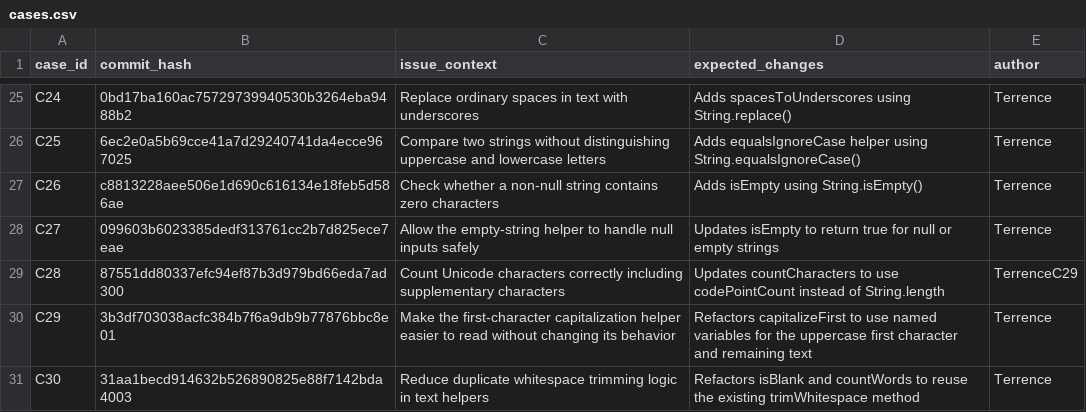
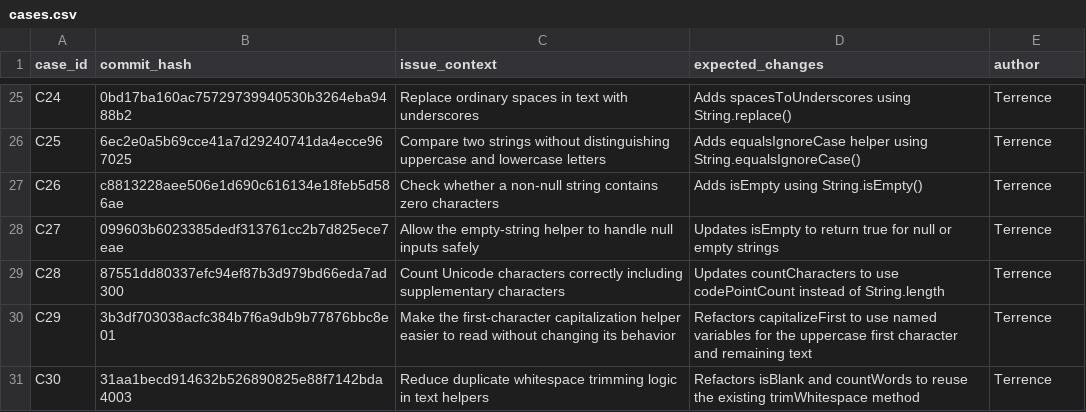
Before and after one commit to Atushh/COMP3520-AI-Commit-Messages, a CSV file: COMP3520_Idea9_Starter/data/cases.csv, drawn as a sheet; only a part is shown, gaps mark what is left out; the diff names each change by its address in the sheet, - before the commit and + after, or states it on an @@ line.

Commit message:
Fix CSV column formatting

```diff
--- a/COMP3520_Idea9_Starter/data/cases.csv
+++ b/COMP3520_Idea9_Starter/data/cases.csv
-E29 (author): TerrenceC29
+E29 (author): Terrence
```
